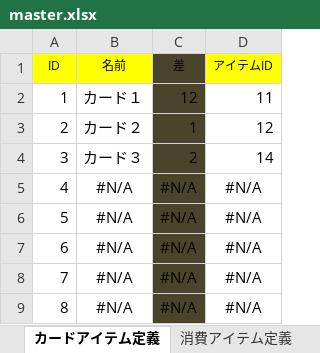
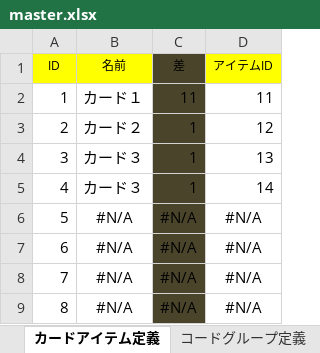
Before and after one commit to saitama-president/can-core-clone, an Excel workbook: resources/master.xlsx, sheet カードアイテム定義, drawn as a sheet; only a part is shown; values as stored, in another font and other column widths than the file's, no borders; removed rows and columns are numbered as before the commit, all else as after; the diff names each change by its address in the sheet, - before the commit and + after, or states it on an @@ line.

```diff
--- a/resources/master.xlsx (sheet カードアイテム定義)
+++ b/resources/master.xlsx (sheet カードアイテム定義)
-C2 (差): 12
+C2 (差): 11
+row 4: 3 | カード３ | 1 | 13
@@ column A (ID) renumbered in row 5 @@
-C5 (差): 2
+C5 (差): 1
-row 5: 4 | #N/A | #N/A | #N/A
```
Also changed, not shown: sheet アイテム定義, sheet 消費アイテム定義, sheet 個別アイテム定義, sheet 実績アイテム定義, sheet アイテム種別, other sheet tabs, formulas that keep their value, hidden cells, charts or pictures, 15 other files.
